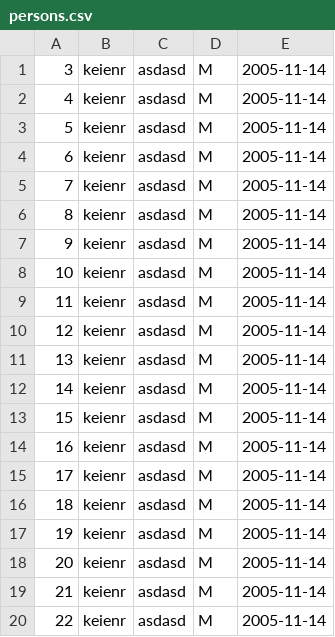
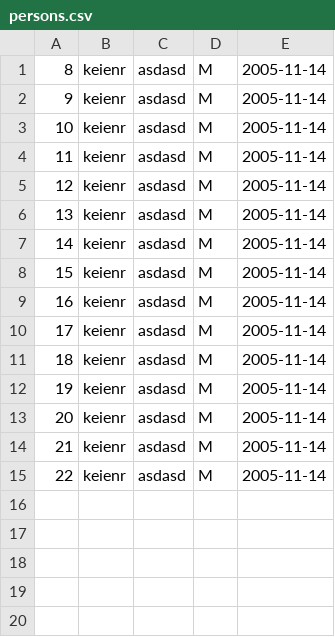
Before and after one commit to Kriner2005/Business_entity_manager, a CSV file: data/persons.csv, drawn as a sheet; the diff names each change by its address in the sheet, - before the commit and + after, or states it on an @@ line.

```diff
--- a/data/persons.csv
+++ b/data/persons.csv
@@ column A renumbered between rows 1 and 15 @@
-row 16: 18 | keienr | asdasd | M | 2005-11-14
-row 17: 19 | keienr | asdasd | M | 2005-11-14
-row 18: 20 | keienr | asdasd | M | 2005-11-14
-row 19: 21 | keienr | asdasd | M | 2005-11-14
-row 20: 22 | keienr | asdasd | M | 2005-11-14
```
Also changed, not shown: 5 other files.
